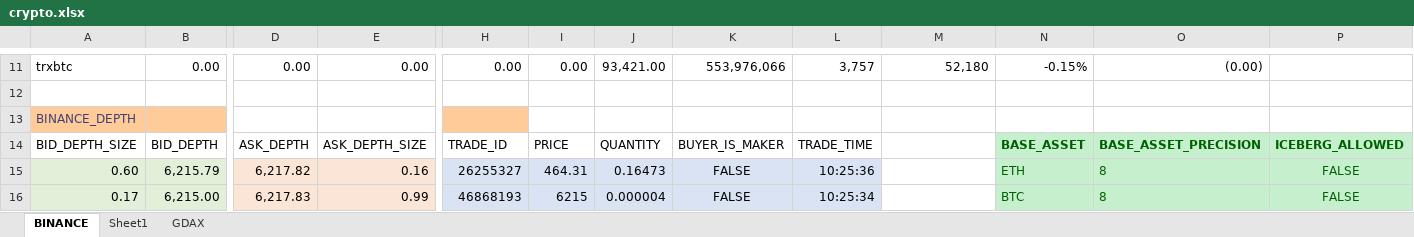
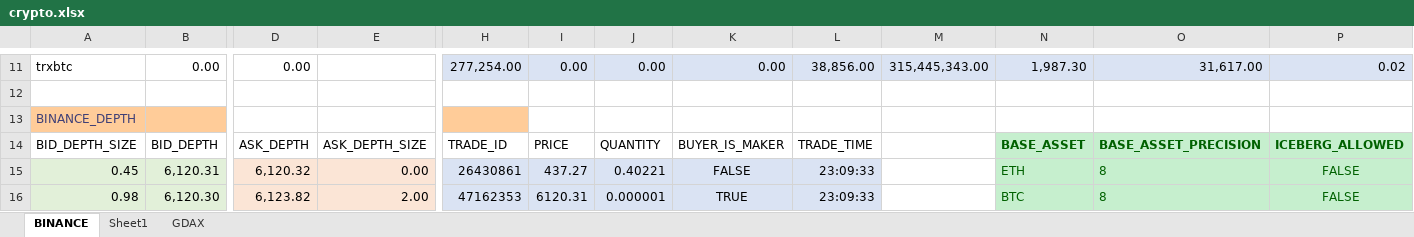
Before and after one commit to itsff/crypto-rtd, an Excel workbook: doc/crypto.xlsx, sheet BINANCE, drawn as a sheet; only a part is shown, gaps mark what is left out; values as stored, in another font and other column widths than the file's, no borders; conditional formats and table styles not drawn; the diff covers the shown part only; the diff names each change by its address in the sheet, - before the commit and + after, or states it on an @@ line.

Commit message:
add open and close times to BINANCE topic

```diff
--- a/doc/crypto.xlsx (sheet BINANCE)
+++ b/doc/crypto.xlsx (sheet BINANCE)
-E11: 0.00
+E11: (empty)
-H11:P11 fill: none
+H11:P11 fill: #DAE3F3
-H11: 0.00
+H11: 277,254.00
-J11: 93,421.00
+J11: 0.00
-K11: 553,976,066
+K11: 0.00
-L11: 3,757
+L11: 38,856.00
-M11: 52,180
+M11: 315,445,343.00
-N11: -0.15%
+N11: 1,987.30
-O11: (0.00)
+O11: 31,617.00
-P11: (empty)
+P11: 0.02
-A15: 0.60
+A15: 0.45
-B15: 6,215.79
+B15: 6,120.31
-D15: 6,217.82
+D15: 6,120.32
-E15: 0.16
+E15: 0.00
-H15: 26255327
+H15: 26430861
-I15: 464.31
+I15: 437.27
-J15: 0.16473
+J15: 0.40221
-L15: 10:25:36
+L15: 23:09:33
-A16: 0.17
+A16: 0.98
-B16: 6,215.00
+B16: 6,120.30
-D16: 6,217.83
+D16: 6,123.82
-E16: 0.99
+E16: 2.00
-H16: 46868193
+H16: 47162353
-I16: 6215
+I16: 6120.31
-J16: 0.000004
+J16: 0.000001
-K16: FALSE
+K16: TRUE
-L16: 10:25:34
+L16: 23:09:33
```
Also changed, not shown: 17 added rows, 17 removed rows, 58 edited cells and cell formats elsewhere in this sheet, sheet GDAX, formulas that keep their value, 3 other files.
